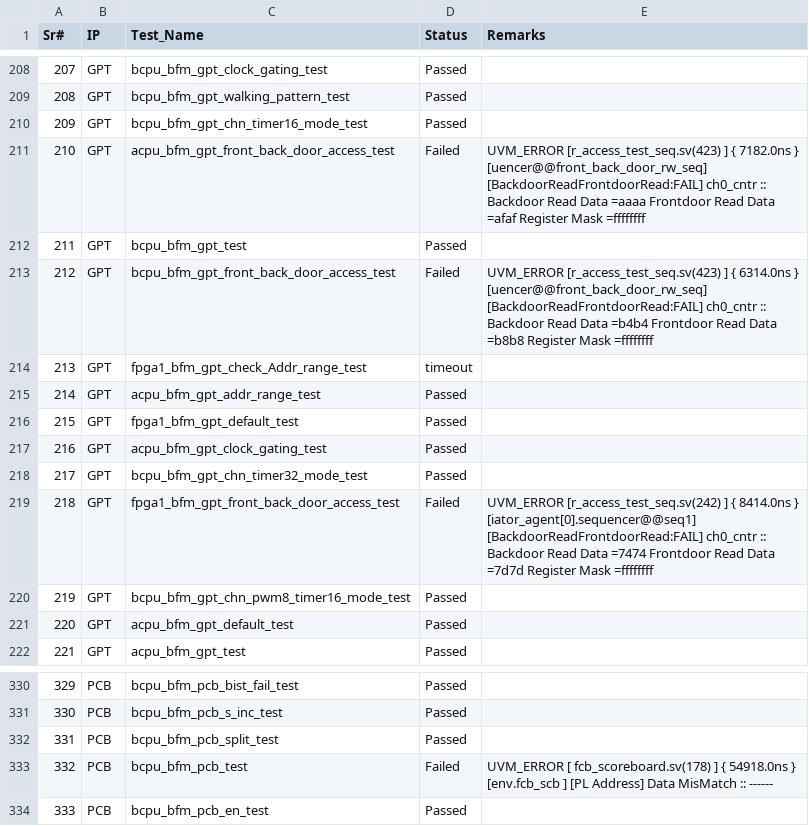
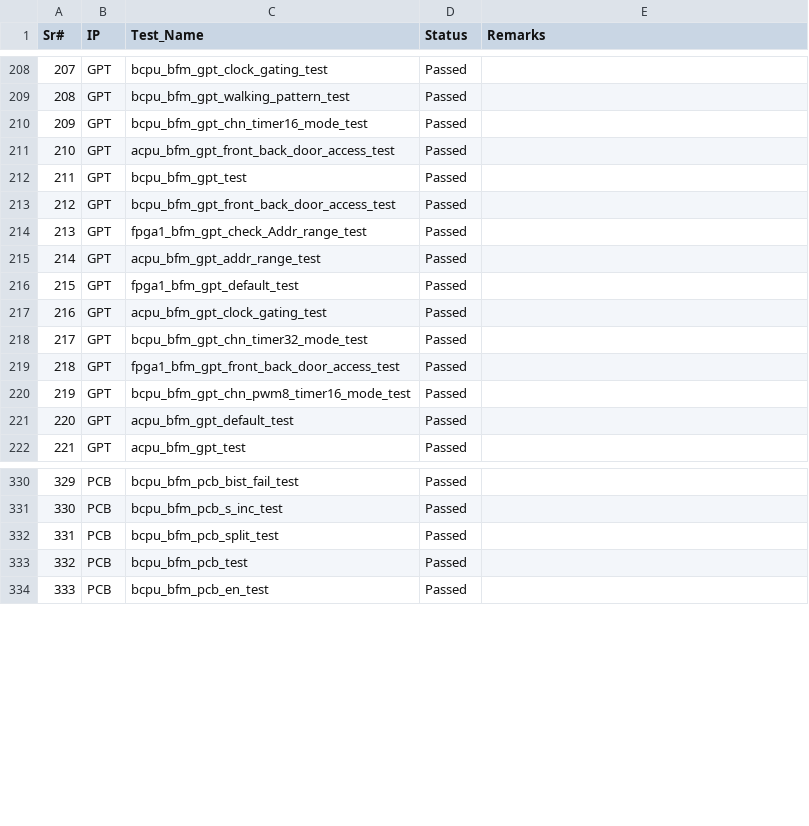
Before and after one commit to mahmoodulhassan-rs/dash_baord, a CSV file: css_states.csv, drawn as a sheet; only a part is shown, gaps mark what is left out.

```diff
--- a/css_states.csv
+++ b/css_states.csv
@@ -219,8 +219,6 @@ Sr#,IP,Test_Name,Status,Remarks
 209,GPT,bcpu_bfm_gpt_chn_timer16_mode_test,Passed,
-210,GPT,acpu_bfm_gpt_front_back_door_access_test,Failed,"UVM_ERROR [r_access_test_seq.sv(423) ] { 7182.0ns } [uencer@@front_back_door_rw_seq] [BackdoorReadFrontdoorRead:FAIL] ch0_cntr :: Backdoor Read Data =aaaa  Frontdoor Read Data =afaf  Register Mask =ffffffff
-"
+210,GPT,acpu_bfm_gpt_front_back_door_access_test,Passed,
 211,GPT,bcpu_bfm_gpt_test,Passed,
-212,GPT,bcpu_bfm_gpt_front_back_door_access_test,Failed,"UVM_ERROR [r_access_test_seq.sv(423) ] { 6314.0ns } [uencer@@front_back_door_rw_seq] [BackdoorReadFrontdoorRead:FAIL] ch0_cntr :: Backdoor Read Data =b4b4  Frontdoor Read Data =b8b8  Register Mask =ffffffff
-"
-213,GPT,fpga1_bfm_gpt_check_Addr_range_test,timeout,
+212,GPT,bcpu_bfm_gpt_front_back_door_access_test,Passed,
+213,GPT,fpga1_bfm_gpt_check_Addr_range_test,Passed,
 214,GPT,acpu_bfm_gpt_addr_range_test,Passed,
@@ -229,4 +227,3 @@ Sr#,IP,Test_Name,Status,Remarks
 217,GPT,bcpu_bfm_gpt_chn_timer32_mode_test,Passed,
-218,GPT,fpga1_bfm_gpt_front_back_door_access_test,Failed,"UVM_ERROR [r_access_test_seq.sv(242) ] { 8414.0ns } [iator_agent[0].sequencer@@seq1] [BackdoorReadFrontdoorRead:FAIL] ch0_cntr :: Backdoor Read Data =7474  Frontdoor Read Data =7d7d  Register Mask =ffffffff
-"
+218,GPT,fpga1_bfm_gpt_front_back_door_access_test,Passed,
 219,GPT,bcpu_bfm_gpt_chn_pwm8_timer16_mode_test,Passed,
@@ -347,4 +344,3 @@ Sr#,IP,Test_Name,Status,Remarks
 331,PCB,bcpu_bfm_pcb_split_test,Passed,
-332,PCB,bcpu_bfm_pcb_test,Failed,"UVM_ERROR [   fcb_scoreboard.sv(178) ] { 54918.0ns } [env.fcb_scb                   ] [PL Address] Data MisMatch :: ------
-"
+332,PCB,bcpu_bfm_pcb_test,Passed,
 333,PCB,bcpu_bfm_pcb_en_test,Passed,
```
Also changed, not shown: 4 other files.
